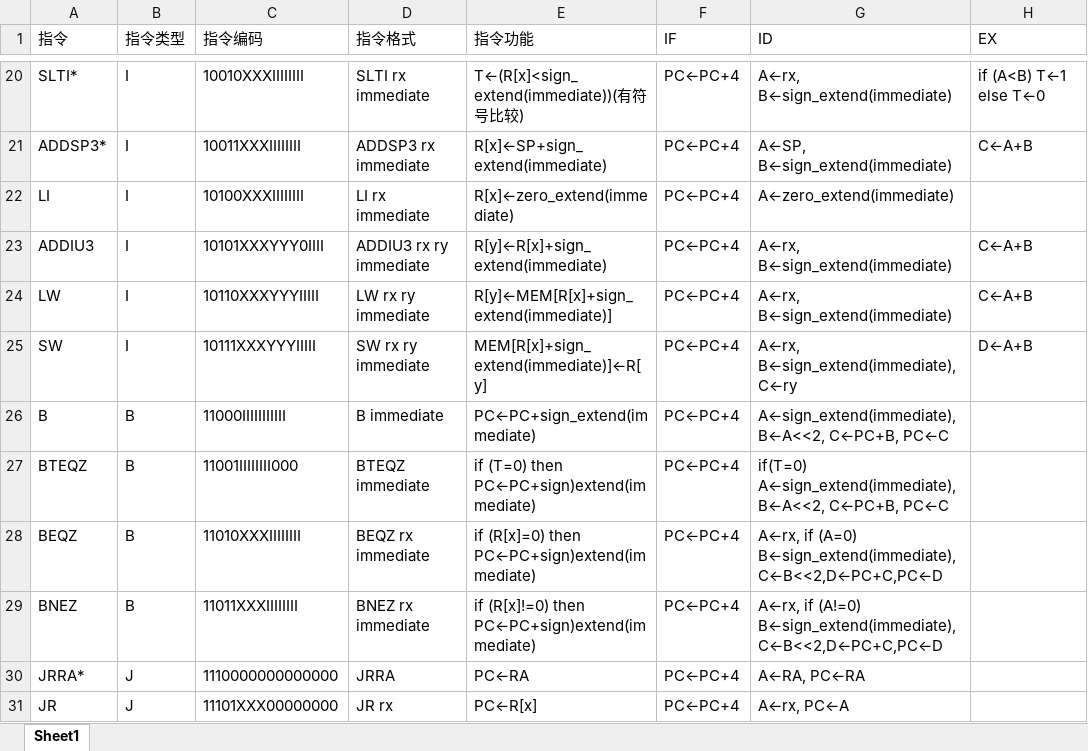
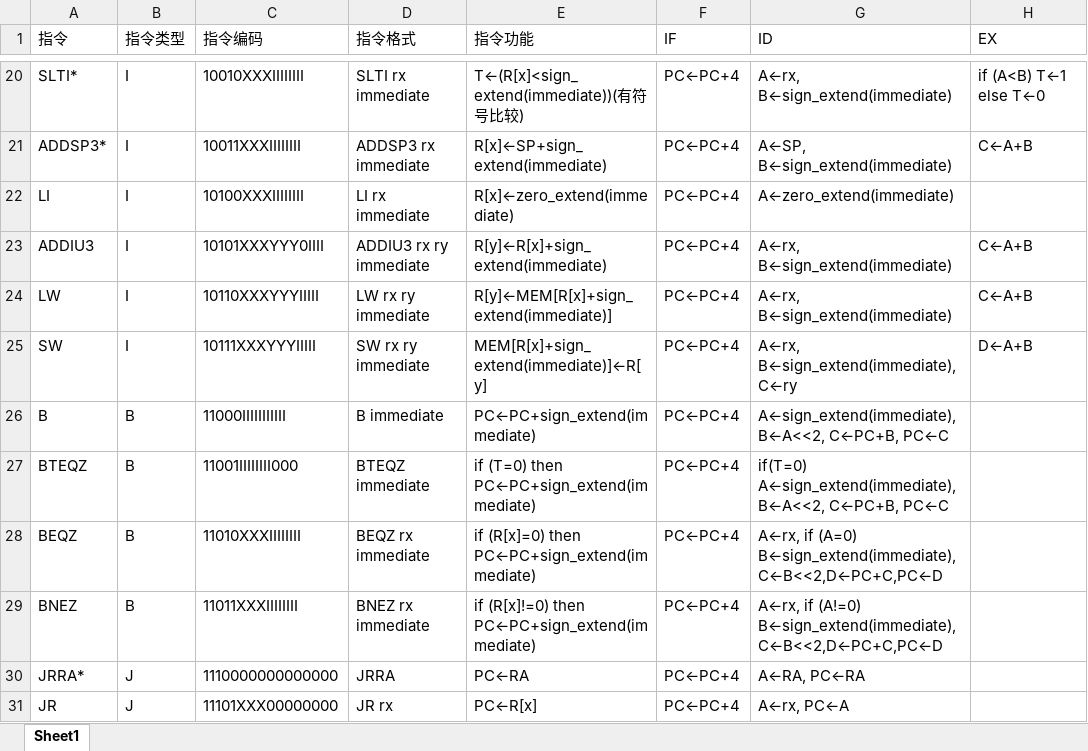
Before and after one commit to fupolarbear/THU-Class-CO-makecomputer, an Excel workbook: doc/pr2_design/instruction.xlsx, sheet Sheet1, drawn as a sheet; only a part is shown, gaps mark what is left out; values as stored, in another font and other column widths than the file's, no borders; the diff names each change by its address in the sheet, - before the commit and + after, or states it on an @@ line.

Commit message:
small shou-hua bug fix sign)extend -> sign_extend

```diff
--- a/doc/pr2_design/instruction.xlsx (sheet Sheet1)
+++ b/doc/pr2_design/instruction.xlsx (sheet Sheet1)
-E27 (指令功能): if (T=0) then PC←PC+sign)extend(immediate)
+E27 (指令功能): if (T=0) then PC←PC+sign_extend(immediate)
-E28 (指令功能): if (R[x]=0) then PC←PC+sign)extend(immediate)
+E28 (指令功能): if (R[x]=0) then PC←PC+sign_extend(immediate)
-E29 (指令功能): …(R[x]!=0) then PC←PC+sign)extend(immediate)
+E29 (指令功能): …(R[x]!=0) then PC←PC+sign_extend(immediate)
```
